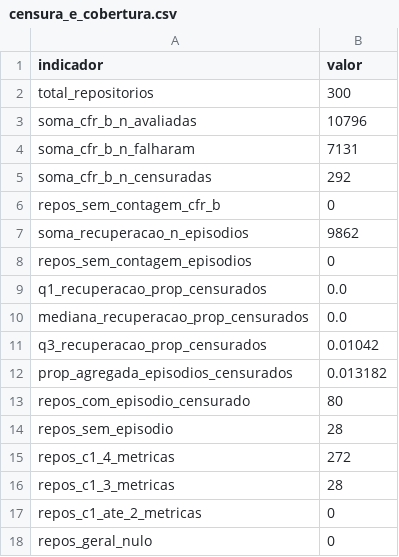
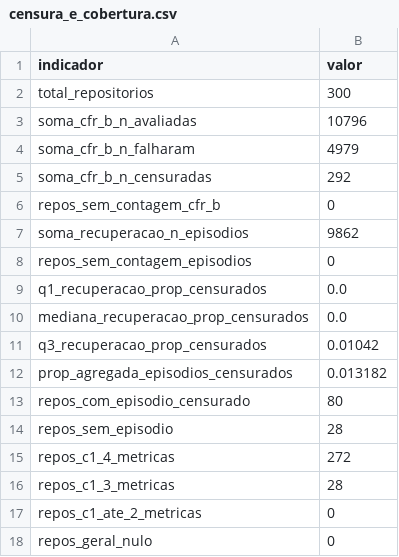
Before and after one commit to lab-medicao-experimentacao/lab03-mineracao-metricas-DORA, a CSV file: output/analises/rq01_rq04/censura_e_cobertura.csv, drawn as a sheet.

```diff
--- a/output/analises/rq01_rq04/censura_e_cobertura.csv
+++ b/output/analises/rq01_rq04/censura_e_cobertura.csv
@@ -3,3 +3,3 @@ total_repositorios,300
 soma_cfr_b_n_avaliadas,10796
-soma_cfr_b_n_falharam,7131
+soma_cfr_b_n_falharam,4979
 soma_cfr_b_n_censuradas,292
```
Also changed, not shown: output/analises/rq05/pares.csv, output/analises/rq06/descritivas.csv, 31 other files.
